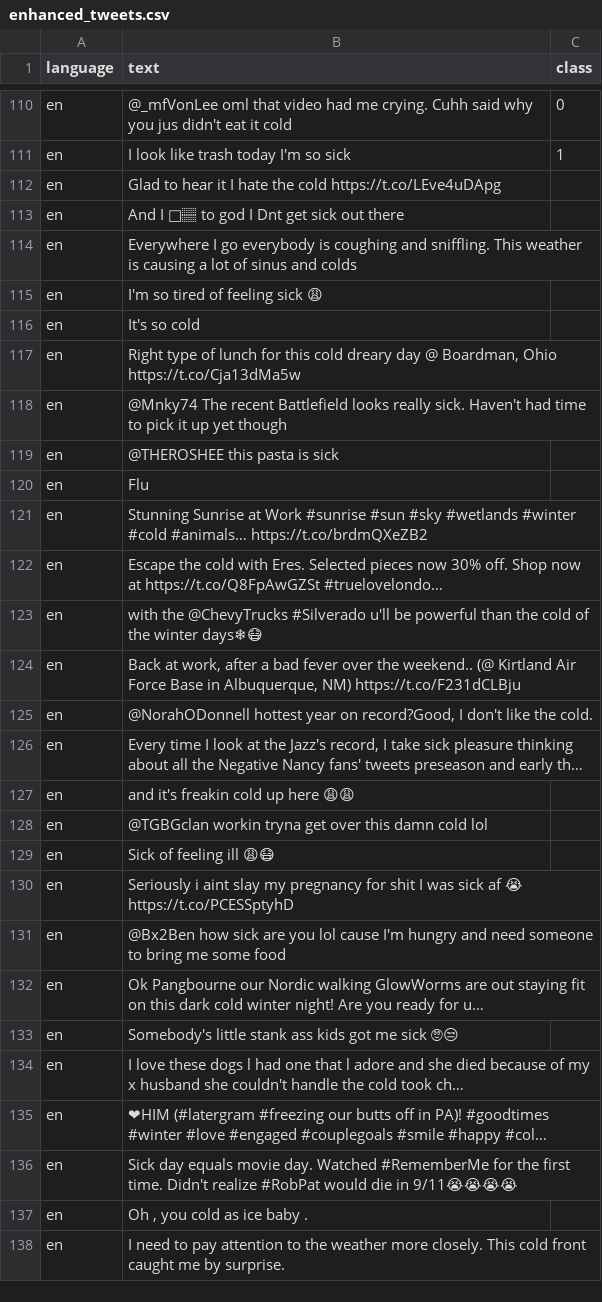
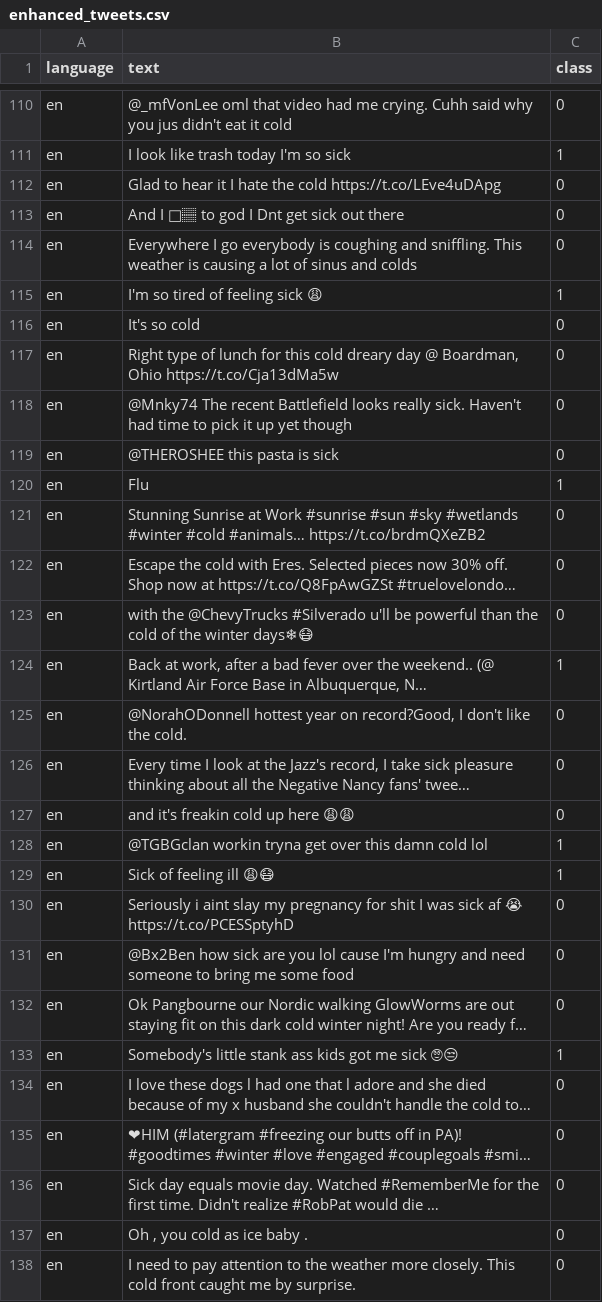
Before and after one commit to Zahlii/MTP-Influenza-Node, a CSV file: tweet_crawl/enhanced_tweets.csv, drawn as a sheet; only a part is shown, gaps mark what is left out; long unchanged cells end in …; the diff covers the shown part only; the diff names each change by its address in the sheet, - before the commit and + after, or states it on an @@ line.

Commit message:
Labels until 150

```diff
--- a/tweet_crawl/enhanced_tweets.csv
+++ b/tweet_crawl/enhanced_tweets.csv
-C112:C114 (class): (empty)
+C112:C114 (class): 0
-C115 (class): (empty)
+C115 (class): 1
-C116:C119 (class): (empty)
+C116:C119 (class): 0
-C120 (class): (empty)
+C120 (class): 1
-C121:C123 (class): (empty)
+C121:C123 (class): 0
-C124 (class): (empty)
+C124 (class): 1
-C125:C127 (class): (empty)
+C125:C127 (class): 0
-C128:C129 (class): (empty)
+C128:C129 (class): 1
-C130:C132 (class): (empty)
+C130:C132 (class): 0
-C133 (class): (empty)
+C133 (class): 1
-C134:C138 (class): (empty)
+C134:C138 (class): 0
```
Also changed, not shown: 12 edited cells elsewhere in this file.
